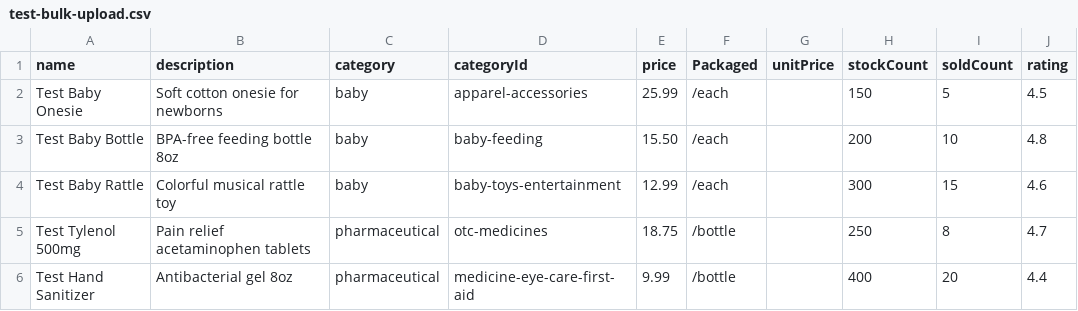
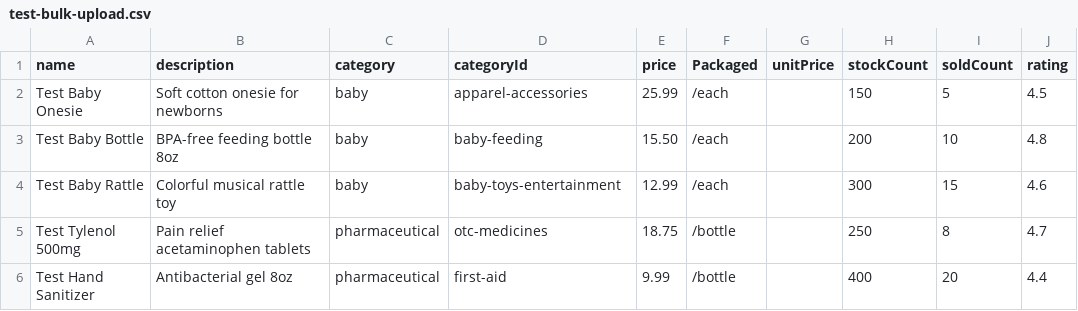
Before and after one commit to PushBoss/nexgenshipping, a CSV file: test-bulk-upload.csv, drawn as a sheet; only a part is shown; the diff names each change by its address in the sheet, - before the commit and + after, or states it on an @@ line.

Commit message:
Fix build errors in AdminPage.tsx and update test-bulk-upload.csv

```diff
--- a/test-bulk-upload.csv
+++ b/test-bulk-upload.csv
-D6 (categoryId): medicine-eye-care-first-aid
+D6 (categoryId): first-aid
```
Also changed, not shown: 1 other file.
